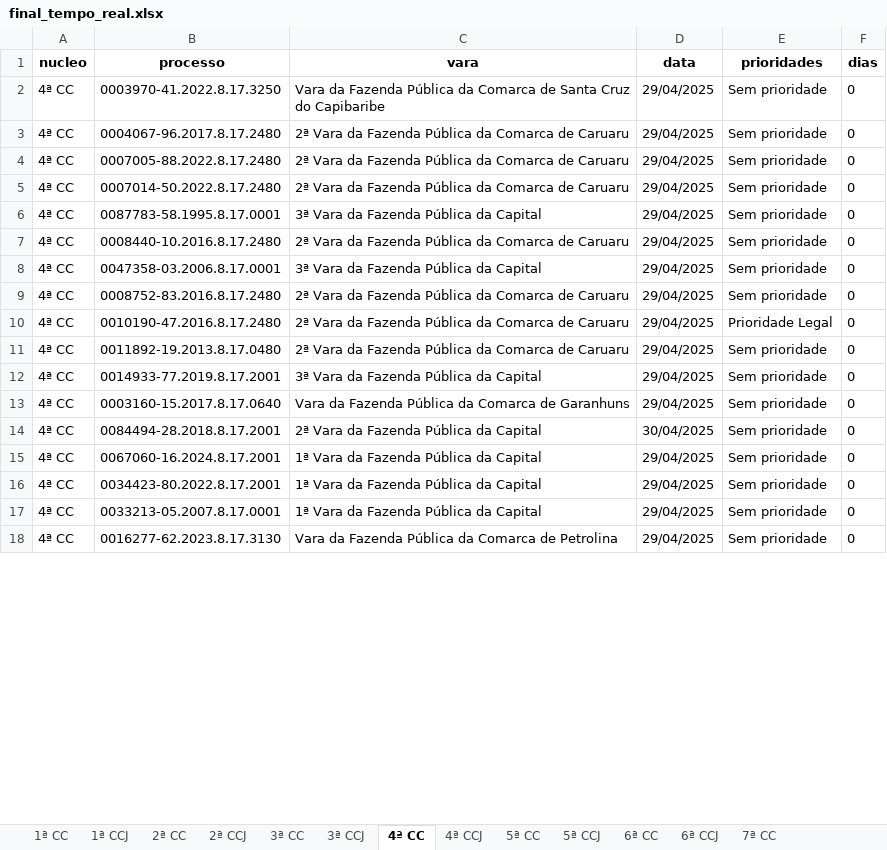
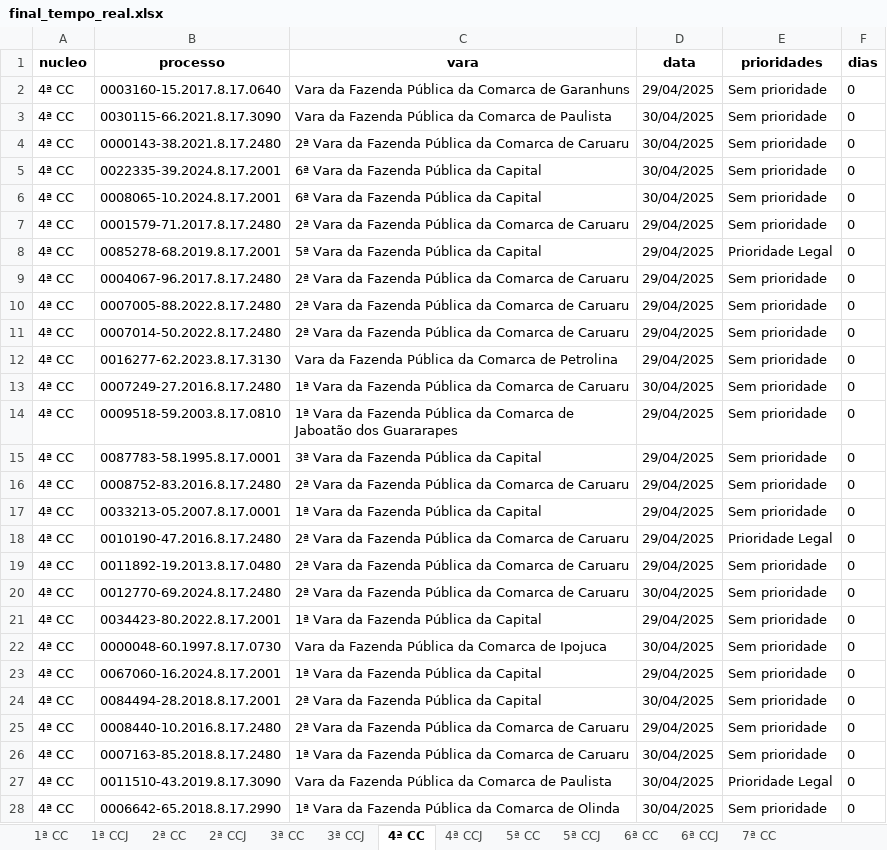
Before and after one commit to Fasri/analise_de, an Excel workbook: final_tempo_real.xlsx, sheet 4ª CC, drawn as a sheet; only a part is shown; values as stored, in another font and other column widths than the file's, no borders; removed rows and columns are numbered as before the commit, all else as after; the diff covers the shown part only; the diff names each change by its address in the sheet, - before the commit and + after, or states it on an @@ line.

```diff
--- a/final_tempo_real.xlsx (sheet 4ª CC)
+++ b/final_tempo_real.xlsx (sheet 4ª CC)
+row 2: 4ª CC | 0003160-15.2017.8.17.0640 | Vara da Fazenda Pública da Comarca de Garanhuns | 29/04/2025 | Sem prioridade | 0
+row 3: 4ª CC | 0030115-66.2021.8.17.3090 | Vara da Fazenda Pública da Comarca de Paulista | 30/04/2025 | Sem prioridade | 0
@@ row 47 moved to row 4: 4ª CC @@
@@ row 50 moved to row 5: 4ª CC @@
@@ row 49 moved to row 6: 4ª CC @@
-B7 (processo): 0003970-41.2022.8.17.3250
+B7 (processo): 0001579-71.2017.8.17.2480
-C7 (vara): Vara da Fazenda Pública da Comarca de Santa Cruz do Capibaribe
+C7 (vara): 2ª Vara da Fazenda Pública da Comarca de Caruaru
@@ row 31 moved to row 8: 4ª CC @@
+row 12: 4ª CC | 0016277-62.2023.8.17.3130 | Vara da Fazenda Pública da Comarca de Petrolina | 29/04/2025 | Sem prioridade | 0
+row 13: 4ª CC | 0007249-27.2016.8.17.2480 | 1ª Vara da Fazenda Pública da Comarca de Caruaru | 30/04/2025 | Sem prioridade | 0
@@ row 19 moved to row 14: 4ª CC @@
-row 8: 4ª CC | 0047358-03.2006.8.17.0001 | 3ª Vara da Fazenda Pública da Capital | 29/04/2025 | Sem prioridade | 0
+row 17: 4ª CC | 0033213-05.2007.8.17.0001 | 1ª Vara da Fazenda Pública da Capital | 29/04/2025 | Sem prioridade | 0
+row 20: 4ª CC | 0012770-69.2024.8.17.2480 | 2ª Vara da Fazenda Pública da Comarca de Caruaru | 30/04/2025 | Sem prioridade | 0
-B21 (processo): 0014933-77.2019.8.17.2001
+B21 (processo): 0034423-80.2022.8.17.2001
-C21 (vara): 3ª Vara da Fazenda Pública da Capital
+C21 (vara): 1ª Vara da Fazenda Pública da Capital
-B22 (processo): 0003160-15.2017.8.17.0640
+B22 (processo): 0000048-60.1997.8.17.0730
-C22 (vara): …Comarca de Garanhuns
+C22 (vara): …Comarca de Ipojuca
-D22 (data): 29/04/2025
+D22 (data): 30/04/2025
+row 23: 4ª CC | 0067060-16.2024.8.17.2001 | 1ª Vara da Fazenda Pública da Capital | 29/04/2025 | Sem prioridade | 0
@@ row 7 moved to row 25: 4ª CC @@
-B26 (processo): 0067060-16.2024.8.17.2001
+B26 (processo): 0007163-85.2018.8.17.2480
-C26 (vara): 1ª Vara da Fazenda Pública da Capital
+C26 (vara): 1ª Vara da Fazenda Pública da Comarca de Caruaru
-D26 (data): 29/04/2025
+D26 (data): 30/04/2025
-row 16: 4ª CC | 0034423-80.2022.8.17.2001 | 1ª Vara da Fazenda Pública da Capital | 29/04/2025 | Sem prioridade | 0
-B27 (processo): 0033213-05.2007.8.17.0001
+B27 (processo): 0011510-43.2019.8.17.3090
-C27 (vara): 1ª Vara da Fazenda Pública da Capital
+C27 (vara): Vara da Fazenda Pública da Comarca de Paulista
-D27:D28 (data): 29/04/2025
+D27:D28 (data): 30/04/2025
-E27 (prioridades): Sem prioridade
+E27 (prioridades): Prioridade Legal
-B28 (processo): 0016277-62.2023.8.17.3130
+B28 (processo): 0006642-65.2018.8.17.2990
-C28 (vara): Vara da Fazenda Pública da Comarca de Petrolina
+C28 (vara): 1ª Vara da Fazenda Pública da Comarca de Olinda
```
Also changed, not shown: 65 added rows, 68 removed rows, 70 moved rows and 154 edited cells elsewhere in this sheet, sheet 1ª CC, sheet CONSOLIDADO, sheet 6ª CC, sheet 5ª CC, sheet 2ª CC, sheet 7ª CC, 8 more sheets.
